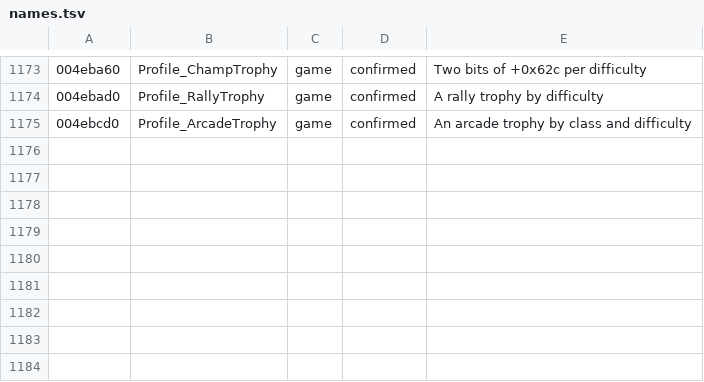
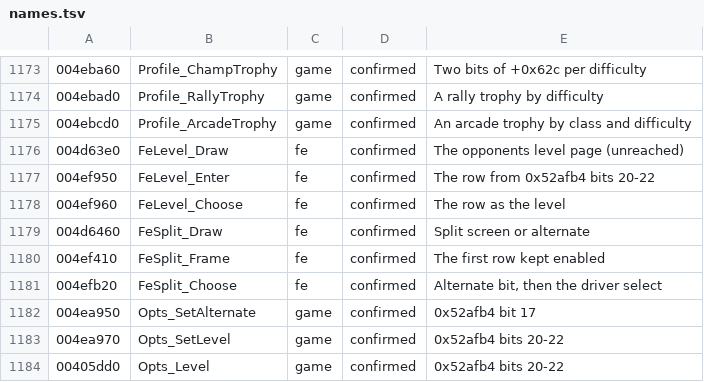
Before and after one commit to emdzej/opencmr2, a TSV file: tools/ghidra/names.tsv, drawn as a sheet; only a part is shown, gaps mark what is left out.

```diff
--- a/tools/ghidra/names.tsv
+++ b/tools/ghidra/names.tsv
@@ -1175 +1175,10 @@
 004ebcd0	Profile_ArcadeTrophy	game	confirmed	An arcade trophy by class and difficulty
+004d63e0	FeLevel_Draw	fe	confirmed	The opponents level page (unreached)
+004ef950	FeLevel_Enter	fe	confirmed	The row from 0x52afb4 bits 20-22
+004ef960	FeLevel_Choose	fe	confirmed	The row as the level
+004d6460	FeSplit_Draw	fe	confirmed	Split screen or alternate
+004ef410	FeSplit_Frame	fe	confirmed	The first row kept enabled
+004efb20	FeSplit_Choose	fe	confirmed	Alternate bit, then the driver select
+004ea950	Opts_SetAlternate	game	confirmed	0x52afb4 bit 17
+004ea970	Opts_SetLevel	game	confirmed	0x52afb4 bits 20-22
+00405dd0	Opts_Level	game	confirmed	0x52afb4 bits 20-22
```
Also changed, not shown: 3 other files.
